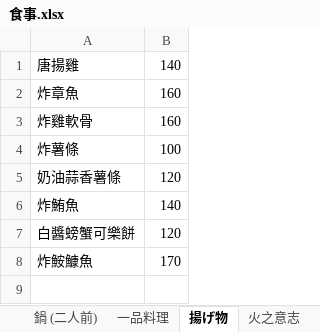
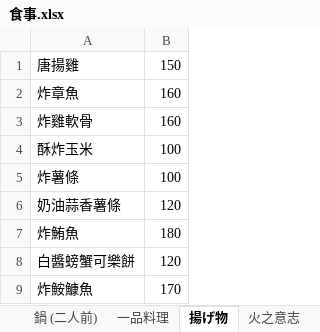
Before and after one commit to Urfreakaf/Kamui, an Excel workbook: data/食事.xlsx, sheet 揚げ物, drawn as a sheet; values as stored, in another font and other column widths than the file's, no borders; addresses are those after the commit; the diff names each change by its address in the sheet, - before the commit and + after, or states it on an @@ line.

```diff
--- a/data/食事.xlsx (sheet 揚げ物)
+++ b/data/食事.xlsx (sheet 揚げ物)
-B1: 140
+B1: 150
+row 4: 酥炸玉米 | 100
-B7: 140
+B7: 180
```
Also changed, not shown: sheet 燒鳥, sheet 一品料理, sheet 刺身, sheet 沙拉, sheet 火之意志, sheet 冷菜, 1 other file.
